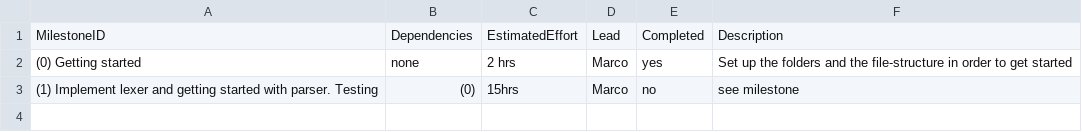
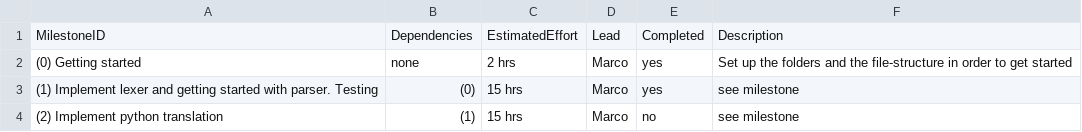
Before and after one commit to MarcoSelvatici/C-compiler, a CSV file: management/milestones.csv, drawn as a sheet.

```diff
--- a/management/milestones.csv
+++ b/management/milestones.csv
@@ -2,2 +2,3 @@ MilestoneID, Dependencies, EstimatedEffort, Lead,  Completed, Description
 (0) Getting started, none, 2 hrs, Marco, yes, Set up the folders and the file-structure in order to get started
-(1) Implement lexer and getting started with parser. Testing, (0), 15hrs, Marco, no, see milestone
+(1) Implement lexer and getting started with parser. Testing, (0), 15 hrs, Marco, yes, see milestone
+(2) Implement python translation, (1), 15 hrs, Marco, no, see milestone
```
Also changed, not shown: management/effort-log.csv, management/schedule.csv.
